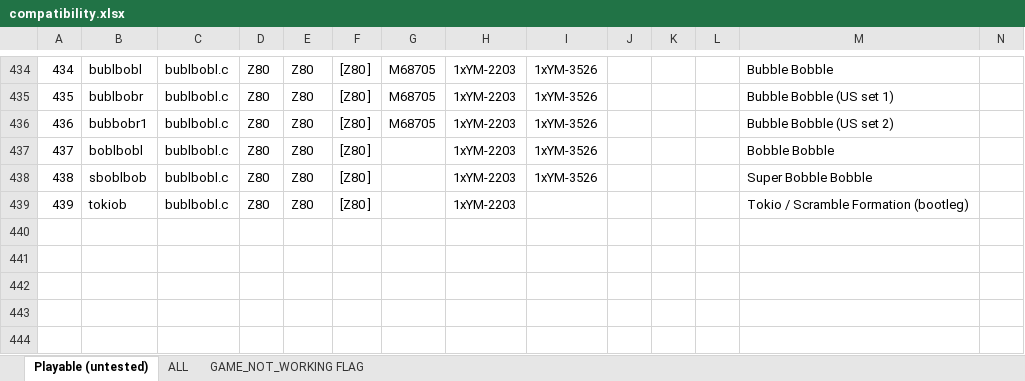
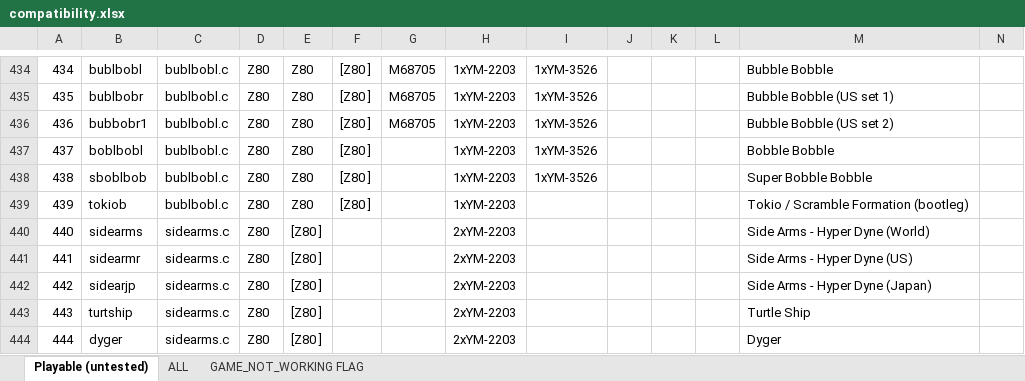
Before and after one commit to georgemoralis/arcadeflex, an Excel workbook: 0.36/compatibility.xlsx, sheet Playable (untested), drawn as a sheet; only a part is shown, gaps mark what is left out; values as stored, in another font and other column widths than the file's, no borders; rows hold the shown columns only; the diff names each change by its address in the sheet, - before the commit and + after, or states it on an @@ line.

Commit message:
036: sidearms driver

```diff
--- a/0.36/compatibility.xlsx (sheet Playable (untested))
+++ b/0.36/compatibility.xlsx (sheet Playable (untested))
+row 440: 440 | sidearms | sidearms.c | Z80 | [Z80 ] |  |  | 2xYM-2203 |  |  |  |  | Side Arms - Hyper Dyne (World)
+row 441: 441 | sidearmr | sidearms.c | Z80 | [Z80 ] |  |  | 2xYM-2203 |  |  |  |  | Side Arms - Hyper Dyne (US)
+row 442: 442 | sidearjp | sidearms.c | Z80 | [Z80 ] |  |  | 2xYM-2203 |  |  |  |  | Side Arms - Hyper Dyne (Japan)
+row 443: 443 | turtship | sidearms.c | Z80 | [Z80 ] |  |  | 2xYM-2203 |  |  |  |  | Turtle Ship
+row 444: 444 | dyger | sidearms.c | Z80 | [Z80 ] |  |  | 2xYM-2203 |  |  |  |  | Dyger
```
Also changed, not shown: sheet ALL, 6 other files.
